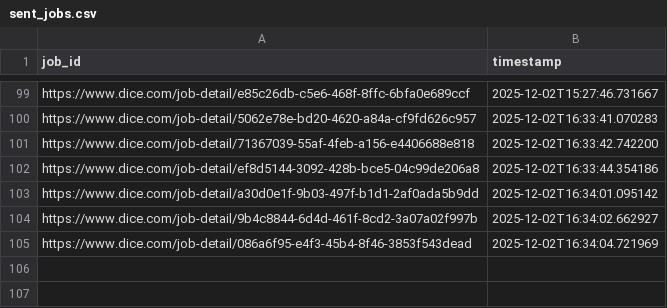
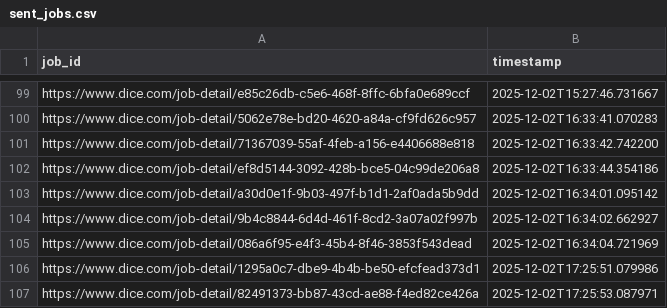
Before and after one commit to syedhussaini1995/dice-job-alerts, a CSV file: sent_jobs.csv, drawn as a sheet; only a part is shown, gaps mark what is left out; the diff names each change by its address in the sheet, - before the commit and + after, or states it on an @@ line.

```diff
--- a/sent_jobs.csv
+++ b/sent_jobs.csv
+row 106: https://www.dice.com/job-detail/1295a0c7-dbe9-4b4b-be50-efcfead373d1 | 2025-12-02T17:25:51.079986
+row 107: https://www.dice.com/job-detail/82491373-bb87-43cd-ae88-f4ed82ce426a | 2025-12-02T17:25:53.087971
```
